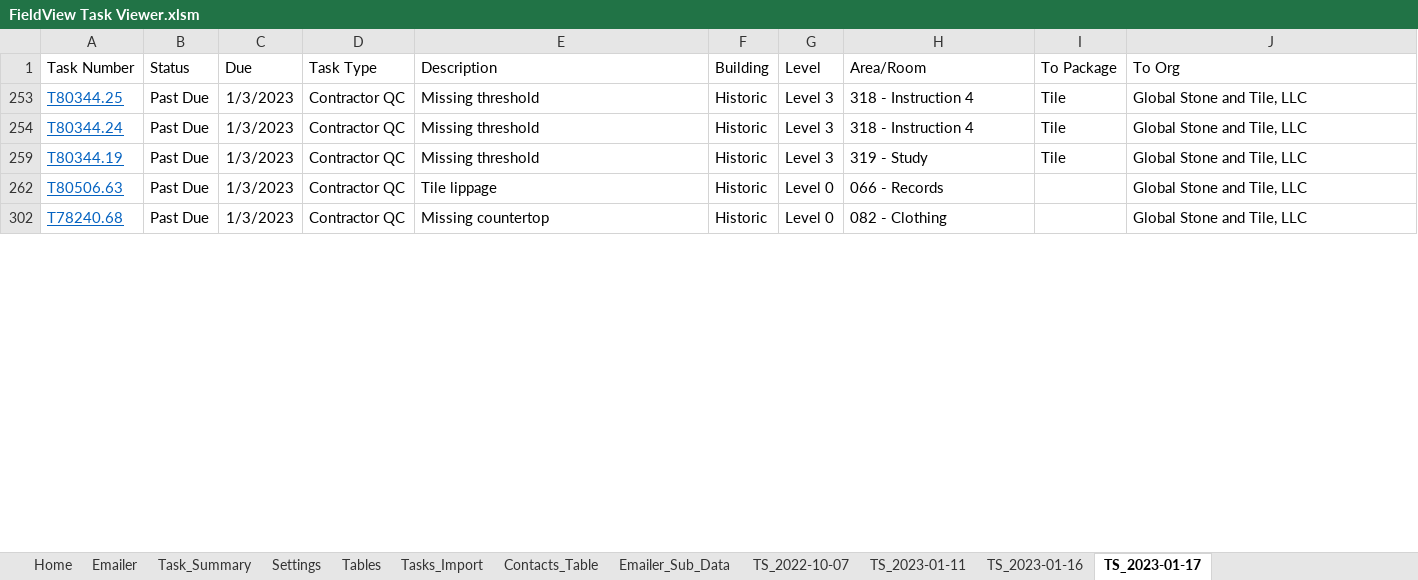
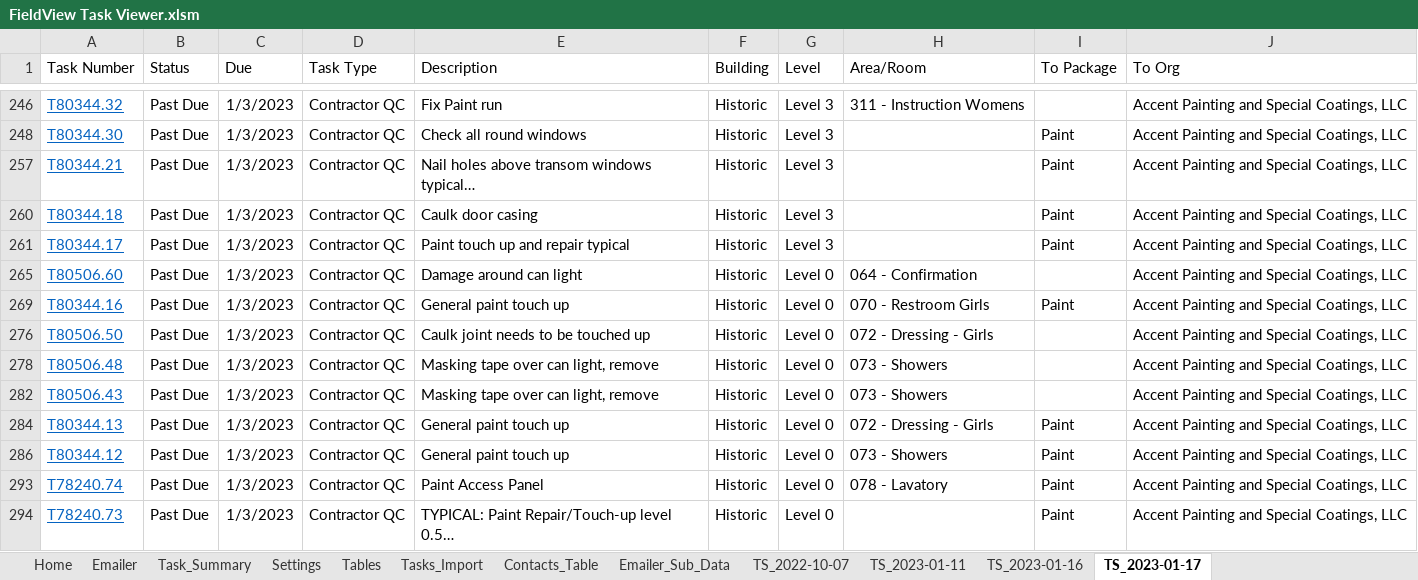
Before and after one commit to CamronWalker/fieldview-task-summary, an Excel workbook: FieldView Task Viewer.xlsm, sheet TS_2023-01-17, drawn as a sheet; only a part is shown, gaps mark what is left out; values as stored, in another font and other column widths than the file's, no borders; conditional formats and table styles not drawn; addresses are those after the commit; the diff covers the shown part only; the diff names each change by its address in the sheet, - before the commit and + after, or states it on an @@ line.

```diff
--- a/FieldView Task Viewer.xlsm (sheet TS_2023-01-17)
+++ b/FieldView Task Viewer.xlsm (sheet TS_2023-01-17)
-A246 (Task Number): T80344.25
+A246 (Task Number): T80344.32
-E246 (Description): Missing threshold
+E246 (Description): Fix Paint run
-H246 (Area/Room): 318 - Instruction 4
+H246 (Area/Room): 311 - Instruction Womens
-I246 (To Package): Tile
+I246 (To Package): (empty)
-J246 (To Org): Global Stone and Tile, LLC
+J246 (To Org): Accent Painting and Special Coatings, LLC
@@ row 248 unhidden: T80344.30 | Past Due | 1/3/2023 | Contractor QC | Check all round windows | Historic | Level 3 |  | Paint | Accent Painting and Special Coatings, LLC @@
-A257 (Task Number): T80344.24
+A257 (Task Number): T80344.21
-E257 (Description): Missing threshold
+E257 (Description): Nail holes above transom windows typical…
-H257 (Area/Room): 318 - Instruction 4
+H257 (Area/Room): (empty)
-I257 (To Package): Tile
+I257 (To Package): Paint
-J257 (To Org): Global Stone and Tile, LLC
+J257 (To Org): Accent Painting and Special Coatings, LLC
-A260 (Task Number): T80344.19
+A260 (Task Number): T80344.18
-E260 (Description): Missing threshold
+E260 (Description): Caulk door casing
-H260 (Area/Room): 319 - Study
+H260 (Area/Room): (empty)
-I260 (To Package): Tile
+I260 (To Package): Paint
-J260 (To Org): Global Stone and Tile, LLC
+J260 (To Org): Accent Painting and Special Coatings, LLC
@@ row 261 unhidden: T80344.17 | Past Due | 1/3/2023 | Contractor QC | Paint touch up and repair typical | Historic | Level 3 |  | Paint | Accent Painting and Special Coatings, LLC @@
-A265 (Task Number): T80506.63
+A265 (Task Number): T80506.60
-E265 (Description): Tile lippage
+E265 (Description): Damage around can light
-H265 (Area/Room): 066 - Records
+H265 (Area/Room): 064 - Confirmation
-J265 (To Org): Global Stone and Tile, LLC
+J265 (To Org): Accent Painting and Special Coatings, LLC
@@ row 269 unhidden: T80344.16 | Past Due | 1/3/2023 | Contractor QC | General paint touch up | Historic | Level 0 | 070 - Restroom Girls | Paint | Accent Painting and Special Coatings, LLC @@
@@ row 276 unhidden: T80506.50 | Past Due | 1/3/2023 | Contractor QC | Caulk joint needs to be touched up | Historic | Level 0 | 072 - Dressing - Girls |  | Accent Painting and Special Coatings, LLC @@
-A278 (Task Number): T78240.68
+A278 (Task Number): T80506.48
-E278 (Description): Missing countertop
+E278 (Description): Masking tape over can light, remove
-H278 (Area/Room): 082 - Clothing
+H278 (Area/Room): 073 - Showers
-J278 (To Org): Global Stone and Tile, LLC
+J278 (To Org): Accent Painting and Special Coatings, LLC
@@ row 282 unhidden: T80506.43 | Past Due | 1/3/2023 | Contractor QC | Masking tape over can light, remove | Historic | Level 0 | 073 - Showers |  | Accent Painting and Special Coatings, LLC @@
@@ row 284 unhidden: T80344.13 | Past Due | 1/3/2023 | Contractor QC | General paint touch up | Historic | Level 0 | 072 - Dressing - Girls | Paint | Accent Painting and Special Coatings, LLC @@
@@ row 286 unhidden: T80344.12 | Past Due | 1/3/2023 | Contractor QC | General paint touch up | Historic | Level 0 | 073 - Showers | Paint | Accent Painting and Special Coatings, LLC @@
@@ row 293 unhidden: T78240.74 | Past Due | 1/3/2023 | Contractor QC | Paint Access Panel | Historic | Level 0 | 078 - Lavatory | Paint | Accent Painting and Special Coatings, LLC @@
@@ row 294 unhidden: T78240.73 | Past Due | 1/3/2023 | Contractor QC | TYPICAL: Paint Repair/Touch-up level 0.5… | Historic | Level 0 |  | Paint | Accent Painting and Special Coatings, LLC @@
```
Also changed, not shown: 151 hidden or unhidden rows and 48 edited cells elsewhere in this sheet, sheet Emailer_Sub_Data, sheet Emailer, formulas that keep their value, charts or pictures, 2 other files.
